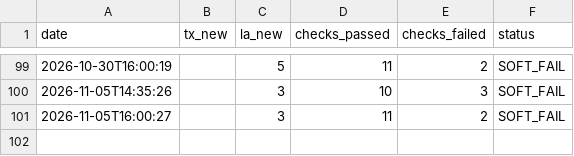
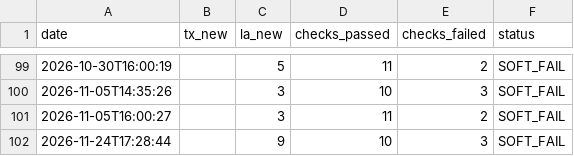
Before and after one commit to mapmaticsgis-maker/gis-permit-intel, a CSV file: data/run_log.csv, drawn as a sheet; only a part is shown, gaps mark what is left out.

```diff
--- a/data/run_log.csv
+++ b/data/run_log.csv
@@ -101 +101,2 @@ date,tx_new,la_new,checks_passed,checks_failed,status
 2026-11-05T16:00:27,,3,11,2,SOFT_FAIL
+2026-11-24T17:28:44,,9,10,3,SOFT_FAIL
```
Also changed, not shown: data/la/ledger.csv, 7 other files.
